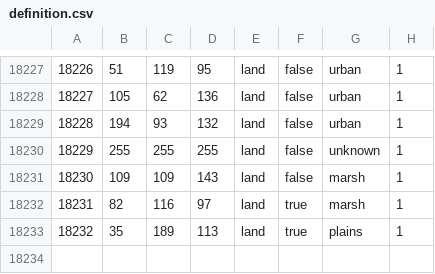
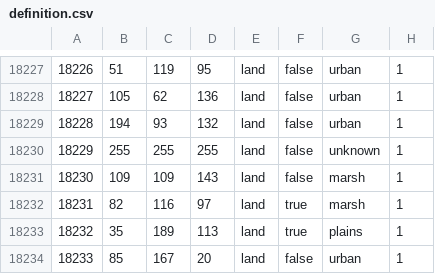
Before and after one commit to East-Showdown/East-Showdown, a CSV file: map/definition.csv, drawn as a sheet; only a part is shown, gaps mark what is left out; the diff names each change by its address in the sheet, - before the commit and + after, or states it on an @@ line.

```diff
--- a/map/definition.csv
+++ b/map/definition.csv
+row 18234: 18233 | 85 | 167 | 20 | land | false | urban | 1
```
Also changed, not shown: 9 other files.
